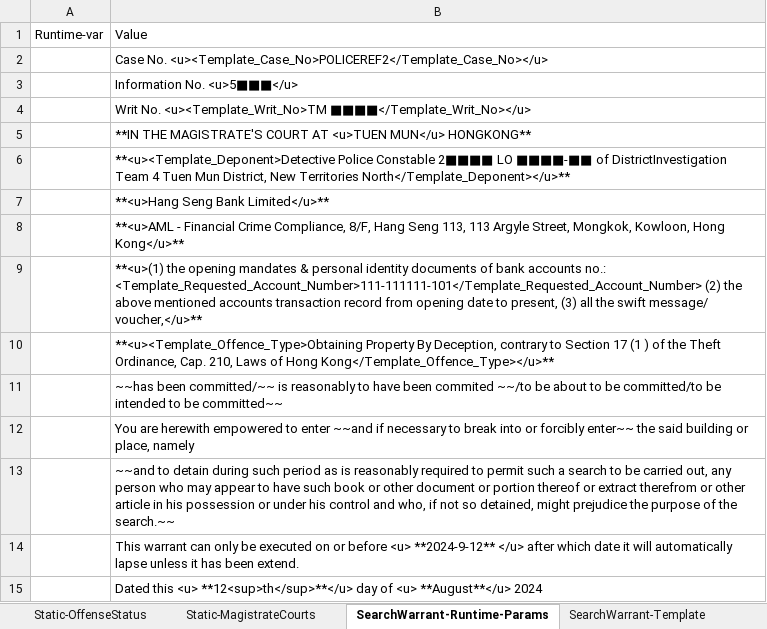
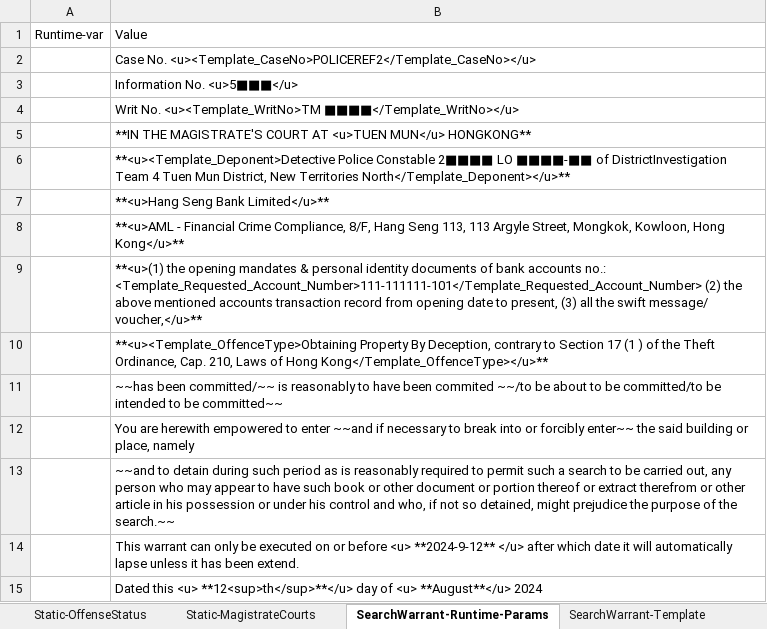
Before and after one commit to michaelfong2017/hase-scripts, an Excel workbook: Raw Input Data/Template V2/SearchWarrant V2.xlsx, sheet SearchWarrant-Runtime-Params, drawn as a sheet; values as stored, in another font and other column widths than the file's, no borders; the diff names each change by its address in the sheet, - before the commit and + after, or states it on an @@ line.

Commit message:
template tag combine same attribute without underscore

```diff
--- a/Raw Input Data/Template V2/SearchWarrant V2.xlsx (sheet SearchWarrant-Runtime-Params)
+++ b/Raw Input Data/Template V2/SearchWarrant V2.xlsx (sheet SearchWarrant-Runtime-Params)
-B2: Case No. <u><Template_Case_No>POLICEREF2</Template_Case_No></u>
+B2: Case No. <u><Template_CaseNo>POLICEREF2</Template_CaseNo></u>
-B4: Writ No. <u><Template_Writ_No>TM ■■■■</Template_Writ_No></u>
+B4: Writ No. <u><Template_WritNo>TM ■■■■</Template_WritNo></u>
-B10: **<u><Template_Offence_Type>Obtaining Property By Deception, contrary to Section 17 (1 ) of the Theft Ordinance, Cap. 210, Laws of Hong Kong</Template_Offence_Type></u>**
+B10: **<u><Template_OffenceType>Obtaining Property By Deception, contrary to Section 17 (1 ) of the Theft Ordinance, Cap. 210, Laws of Hong Kong</Template_OffenceType></u>**
```
Also changed, not shown: sheet SearchWarrant-Output, 1 other file.
